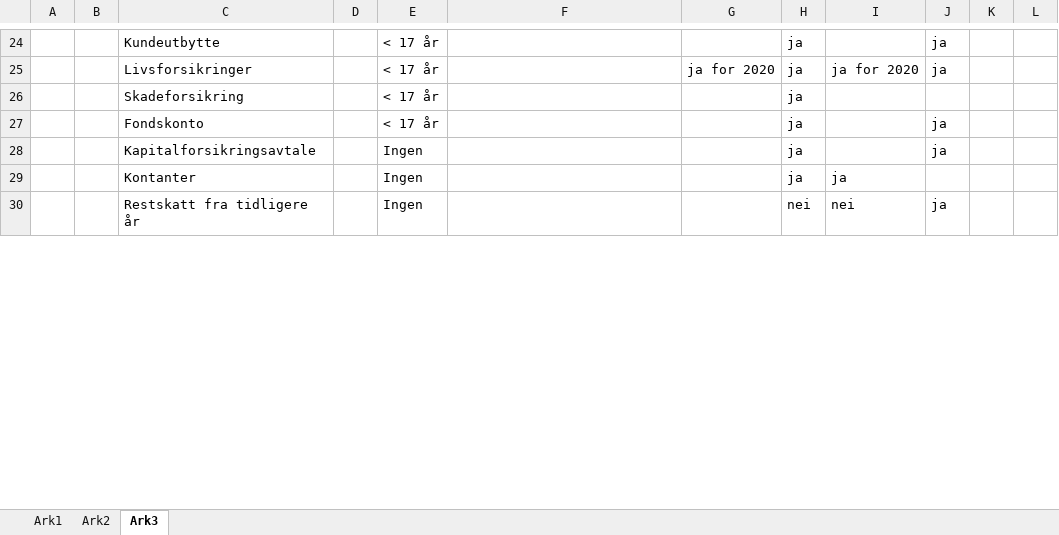
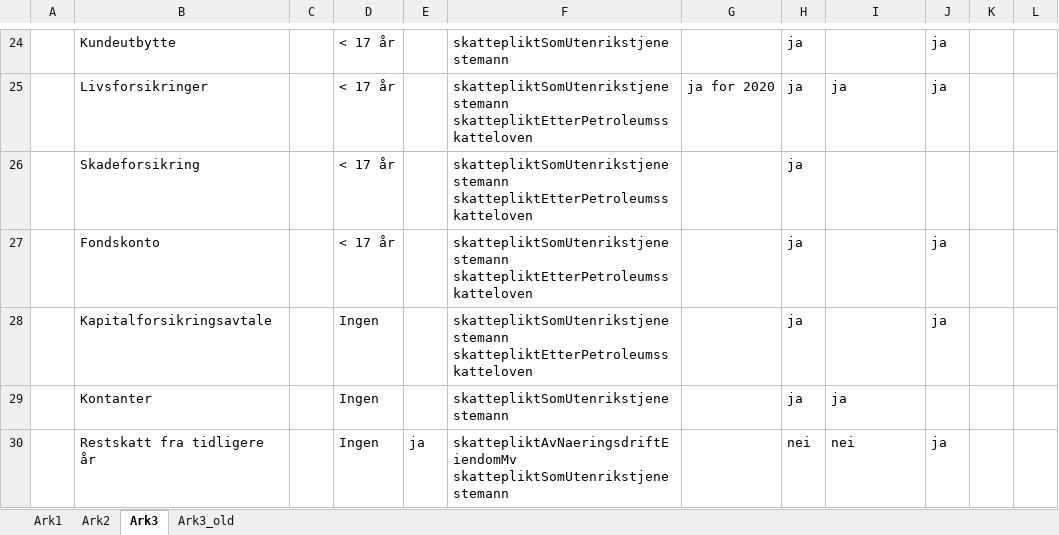
Before and after one commit to Skatteetaten/skattemeldingen, an Excel workbook: docs/documentation/informasjonsmodell/egenskap_objekt_felt.xlsx, sheet Ark3, drawn as a sheet; only a part is shown, gaps mark what is left out; values as stored, in another font and other column widths than the file's, no cell formats; removed rows and columns are numbered as before the commit, all else as after; the diff covers the shown part only; the diff names each change by its address in the sheet, - before the commit and + after, or states it on an @@ line.

Commit message:
ny_versjon_23022021 - særskilt skatteplikt inn i egenskap_objekt_felt.xlsx

```diff
--- a/docs/documentation/informasjonsmodell/egenskap_objekt_felt.xlsx (sheet Ark3)
+++ b/docs/documentation/informasjonsmodell/egenskap_objekt_felt.xlsx (sheet Ark3)
+sheet tab: Ark3_old
-column A, empty
+column E, row 30: ja
-F24: (empty)
+F24: skattepliktSomUtenrikstjenestemann
-F25:F28: (empty)
+F25:F28: skattepliktSomUtenrikstjenestemann skattepliktEtterPetroleumsskatteloven
-I25: ja for 2020
+I25: ja
-F29: (empty)
+F29: skattepliktSomUtenrikstjenestemann
-F30: (empty)
+F30: skattepliktAvNaeringsdriftEiendomMv skattepliktSomUtenrikstjenestemann
```
Also changed, not shown: 39 added rows, 8 removed rows, 3 moved rows, 69 edited cells and merged cells elsewhere in this sheet, cell formats.
